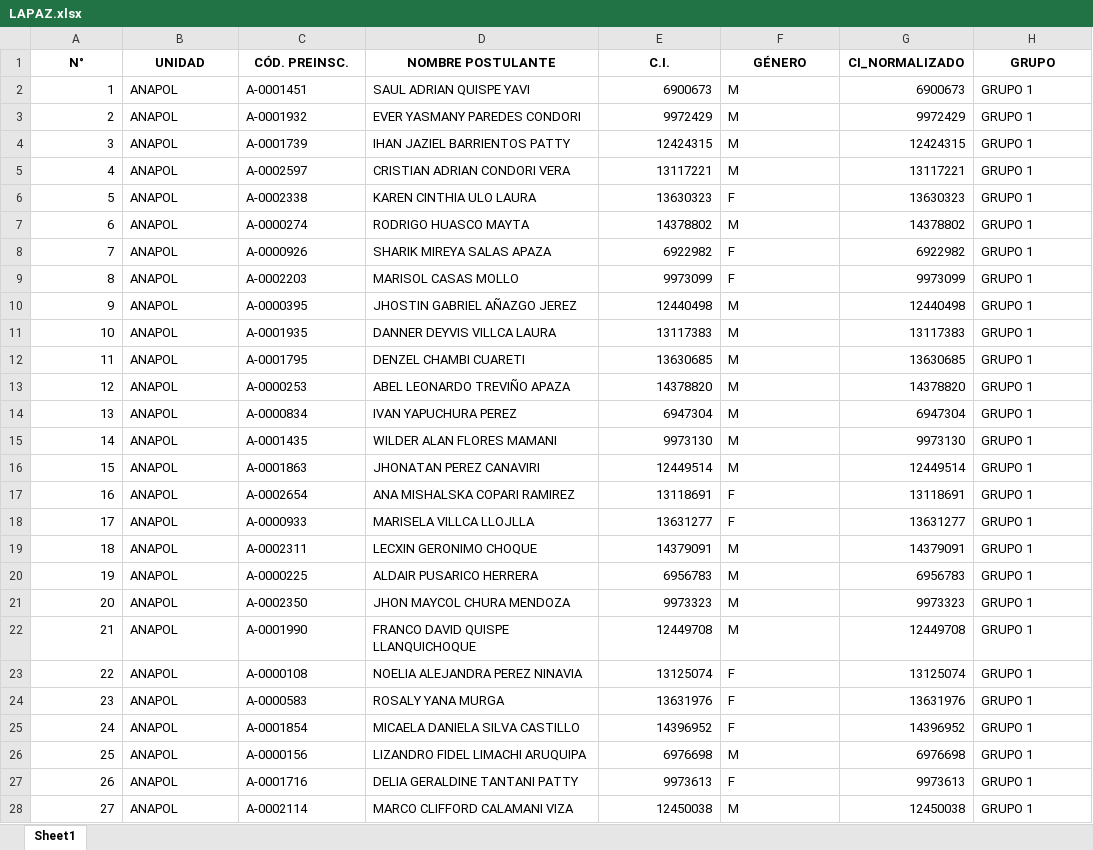
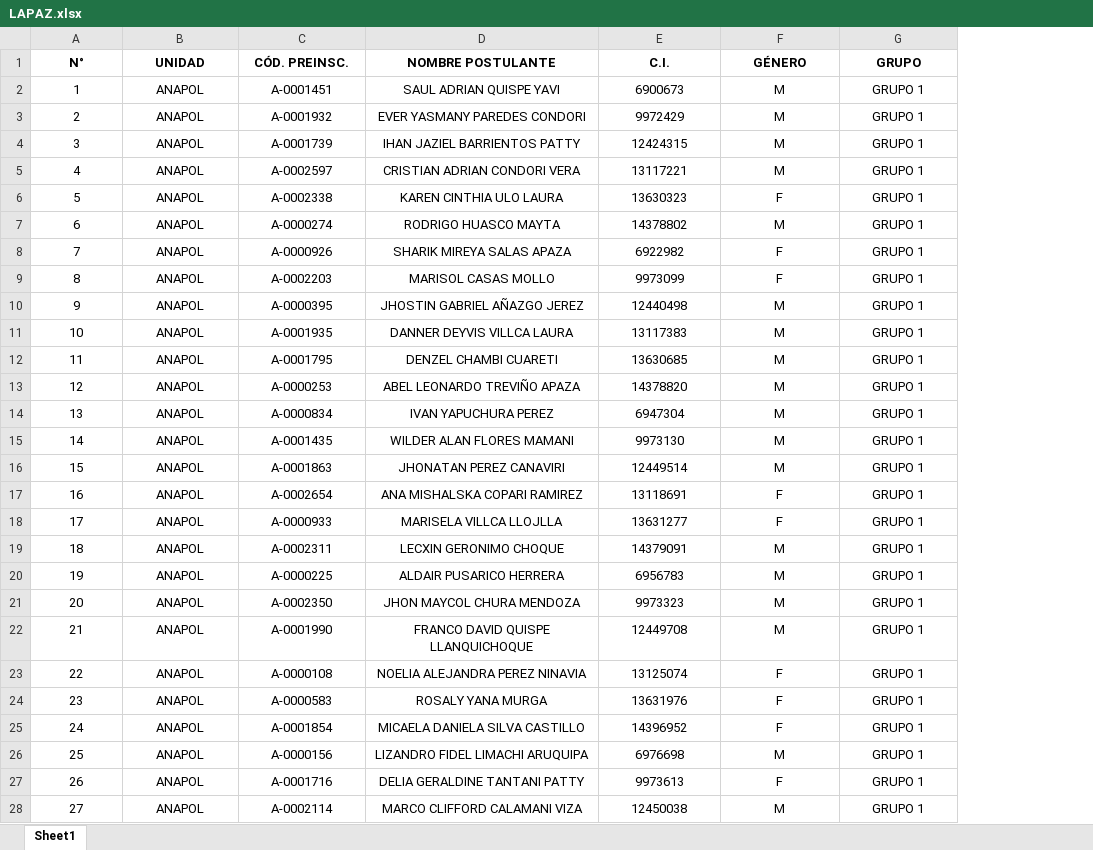
Before and after one commit to joseneitor32-beep/LAPAZ, an Excel workbook: LAPAZ.xlsx, sheet Sheet1, drawn as a sheet; only a part is shown; values as stored, in another font and other column widths than the file's, no borders; removed rows and columns are numbered as before the commit, all else as after; the diff covers the shown part only; the diff names each change by its address in the sheet, - before the commit and + after, or states it on an @@ line.

Commit message:
Update LAPAZ.xlsx with latest data

```diff
--- a/LAPAZ.xlsx (sheet Sheet1)
+++ b/LAPAZ.xlsx (sheet Sheet1)
-column G (CI_NORMALIZADO), rows 2-28: 6900673 | 9972429 | 12424315 | 13117221 | 13630323 | 14378802 | 6922982 | 9973099 | 12440498 | 13117383 | 13630685 | 14378820 | 6947304 | 9973130 | 12449514 | 13118691 | 13631277 | 14379091 | 6956783 | 9973323 | 12449708 | 13125074 | 13631976 | 14396952 | 6976698 | 9973613 | 12450038
-A2:A28 alignment: right
+A2:A28 alignment: center
-B2:D28 alignment: left
+B2:D28 alignment: center
-E2:E28 alignment: right
+E2:E28 alignment: center
-F2:F28 alignment: left
+F2:F28 alignment: center
-G2:G28 alignment: left
+G2:G28 alignment: center
```
Also changed, not shown: cell formats elsewhere in this sheet.
